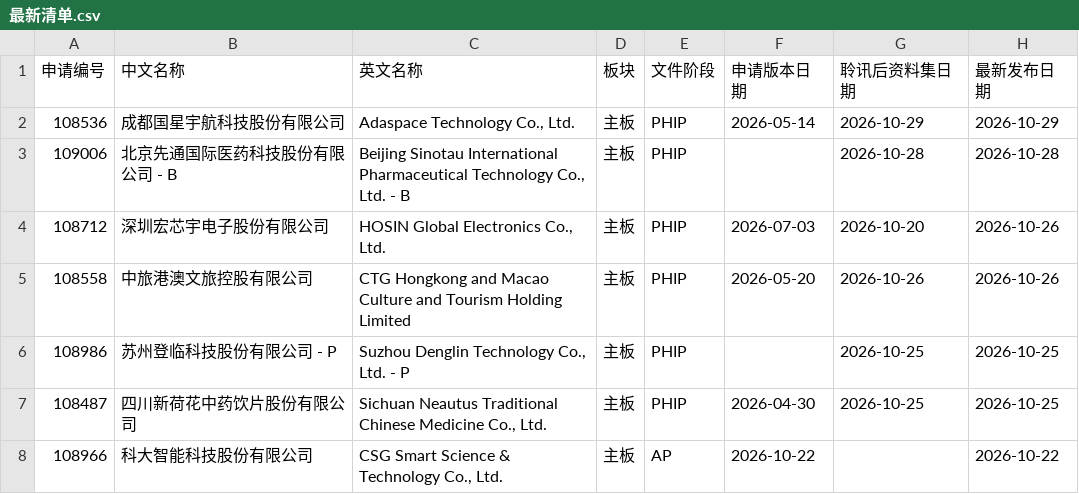
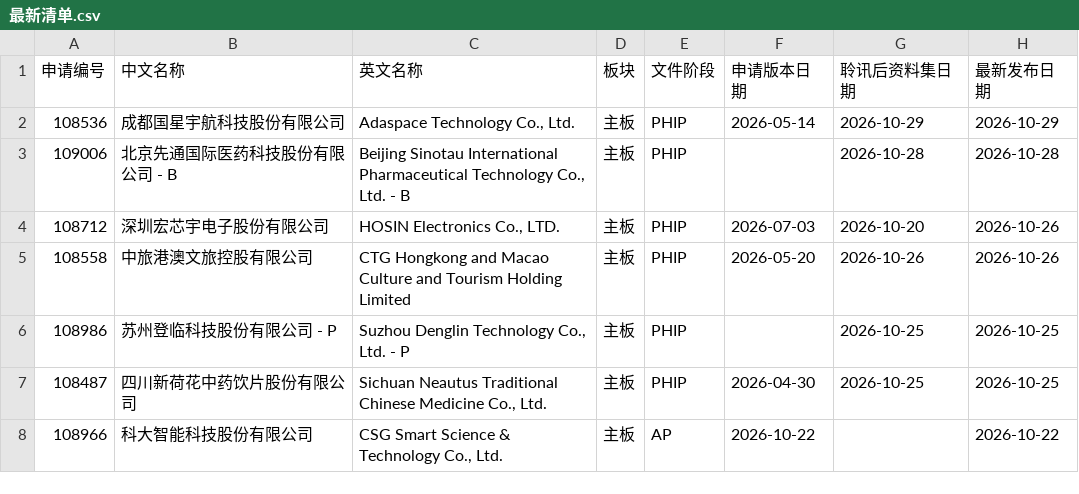
Before and after one commit to xiaoxiao1217xx/hk-ipo-daily-monitor, a CSV file: 最新清单.csv, drawn as a sheet; only a part is shown; the diff covers the shown part only; the diff names each change by its address in the sheet, - before the commit and + after, or states it on an @@ line.

```diff
--- a/最新清单.csv
+++ b/最新清单.csv
-C4 (英文名称): HOSIN Global Electronics Co., Ltd.
+C4 (英文名称): HOSIN Electronics Co., LTD.
```
Also changed, not shown: 1 removed row and 6 edited cells elsewhere in this file, 上市公司表现.csv, 3 other files.
